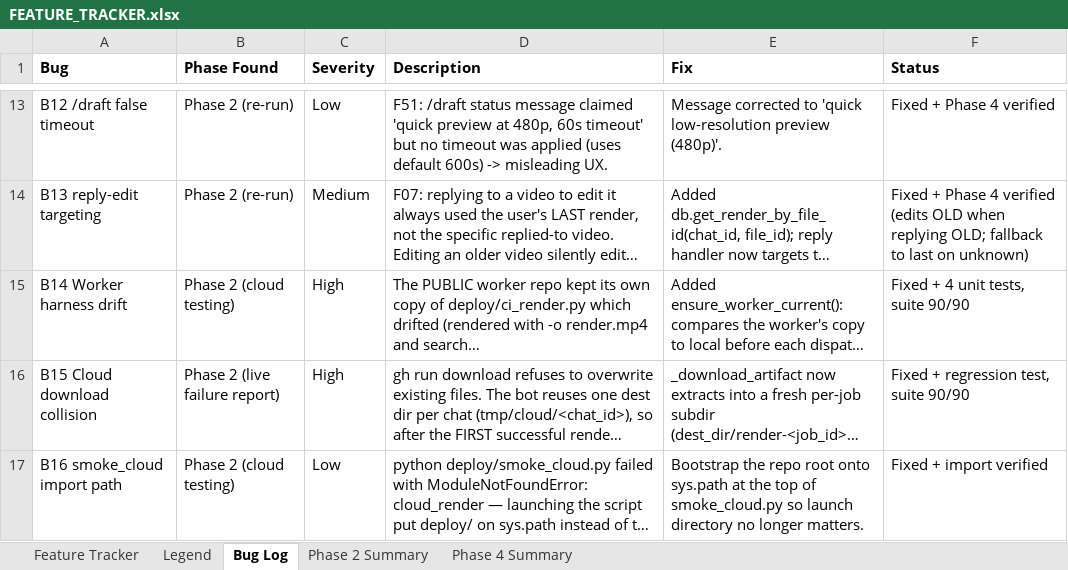
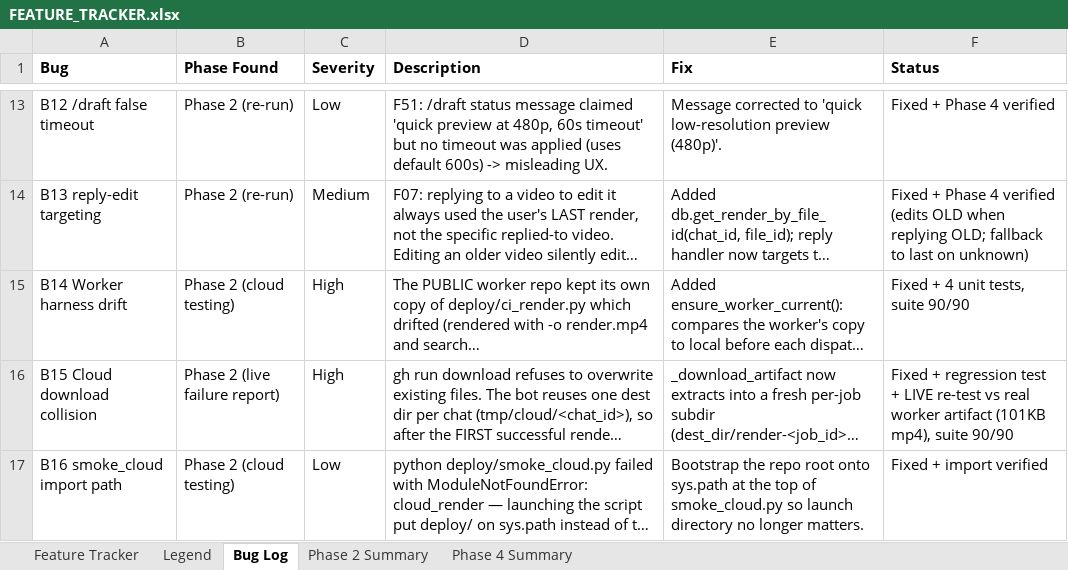
Before and after one commit to gopheriv/manim-bot, an Excel workbook: FEATURE_TRACKER.xlsx, sheet Bug Log, drawn as a sheet; only a part is shown, gaps mark what is left out; long unchanged cells end in …; values as stored, in another font and other column widths than the file's, no borders; the diff names each change by its address in the sheet, - before the commit and + after, or states it on an @@ line.

```diff
--- a/FEATURE_TRACKER.xlsx (sheet Bug Log)
+++ b/FEATURE_TRACKER.xlsx (sheet Bug Log)
-F16 (Status): …+ regression test, suite 90/90
+F16 (Status): …+ regression test + LIVE re-test vs real worker artifact (101KB mp4), suite 90/90
```
Also changed, not shown: sheet Feature Tracker.
